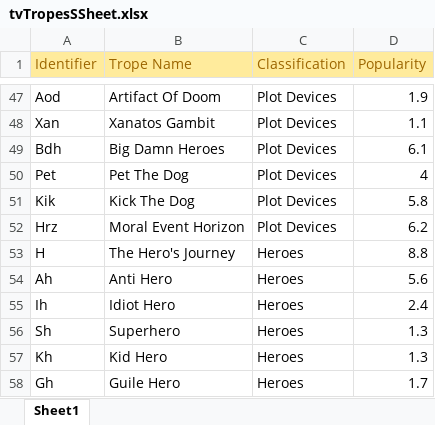
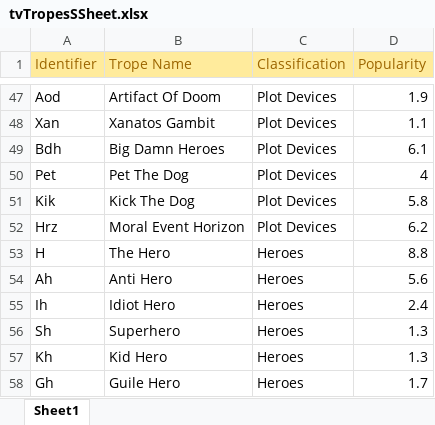
Before and after one commit to cblop/oddjob, an Excel workbook: tvTropesSSheet.xlsx, sheet Sheet1, drawn as a sheet; only a part is shown, gaps mark what is left out; values as stored, in another font and other column widths than the file's, no borders; the diff names each change by its address in the sheet, - before the commit and + after, or states it on an @@ line.

Commit message:
heroes typo 'The Hero'

```diff
--- a/tvTropesSSheet.xlsx (sheet Sheet1)
+++ b/tvTropesSSheet.xlsx (sheet Sheet1)
-B53 (Trope Name): The Hero's Journey
+B53 (Trope Name): The Hero
```
